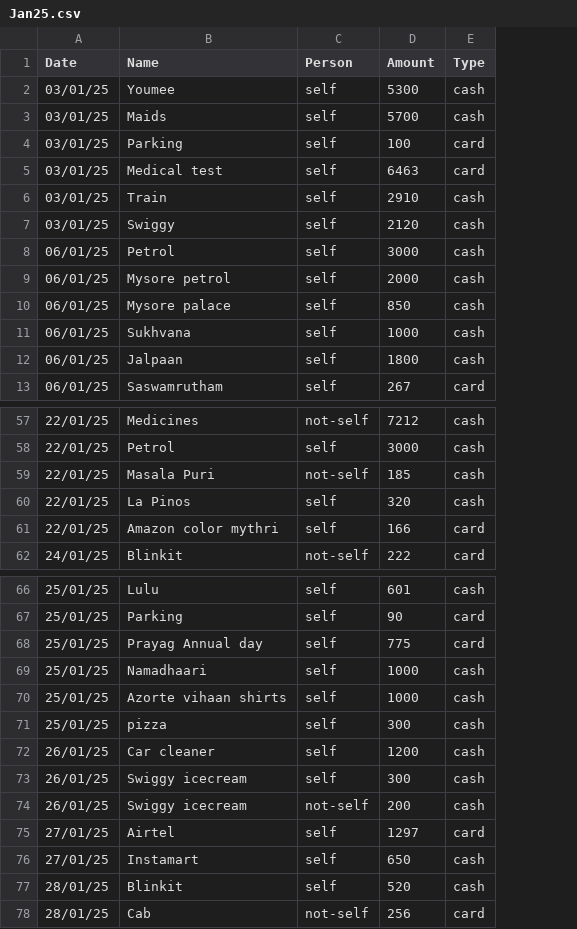
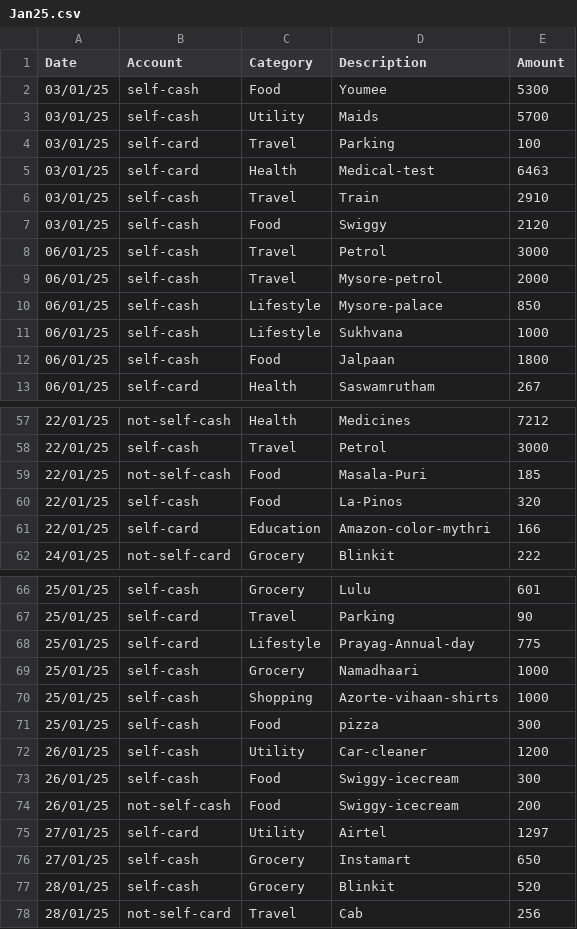
Before and after one commit to trgowtham/exp_accnt, a CSV file: csv/Jan25.csv, drawn as a sheet; only a part is shown, gaps mark what is left out; removed rows and columns are numbered as before the commit, all else as after; the diff covers the shown part only; the diff names each change by its address in the sheet, - before the commit and + after, or states it on an @@ line.

```diff
--- a/csv/Jan25.csv
+++ b/csv/Jan25.csv
+column B (Account), rows 2-13: self-cash | self-cash | self-card | self-card | self-cash | self-cash | self-cash | self-cash | self-cash | self-cash | self-cash | self-card; rows 57-62: not-self-cash | self-cash | not-self-cash | self-cash | self-card | not-self-card; rows 66-78: self-cash | self-card | self-card | self-cash | self-cash | self-cash | self-cash | self-cash | not-self-cash | self-card | self-cash | self-cash | not-self-card
+column C (Category), rows 2-13: Food | Utility | Travel | Health | Travel | Food | Travel | Travel | Lifestyle | Lifestyle | Food | Health; rows 57-62: Health | Travel | Food | Food | Education | Grocery; rows 66-78: Grocery | Travel | Lifestyle | Grocery | Shopping | Food | Utility | Food | Food | Utility | Grocery | Grocery | Travel
-column C (Person), rows 2-13: all self; rows 57-62: not-self | self | not-self | self | self | not-self; rows 66-78: self | self | self | self | self | self | self | self | not-self | self | self | self | not-self
-column E (Type), rows 2-13: cash | cash | card | card | cash | cash | cash | cash | cash | cash | cash | card; rows 57-62: cash | cash | cash | cash | card | card; rows 66-78: cash | card | card | cash | cash | cash | cash | cash | cash | card | cash | cash | card
-D1: Name
+D1: Description
-D5 (Description): Medical test
+D5 (Description): Medical-test
-D9 (Description): Mysore petrol
+D9 (Description): Mysore-petrol
-D10 (Description): Mysore palace
+D10 (Description): Mysore-palace
-D59 (Description): Masala Puri
+D59 (Description): Masala-Puri
-D60 (Description): La Pinos
+D60 (Description): La-Pinos
-D61 (Description): Amazon color mythri
+D61 (Description): Amazon-color-mythri
-D68 (Description): Prayag Annual day
+D68 (Description): Prayag-Annual-day
-D70 (Description): Azorte vihaan shirts
+D70 (Description): Azorte-vihaan-shirts
-D72 (Description): Car cleaner
+D72 (Description): Car-cleaner
-D73:D74 (Description): Swiggy icecream
+D73:D74 (Description): Swiggy-icecream
```
Also changed, not shown: 12 edited cells elsewhere in this file, csv/Dec24.csv, csv/Feb25.csv, 11 other files.
